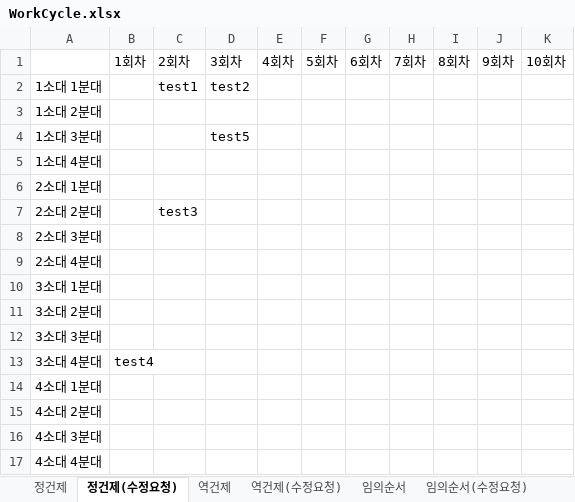
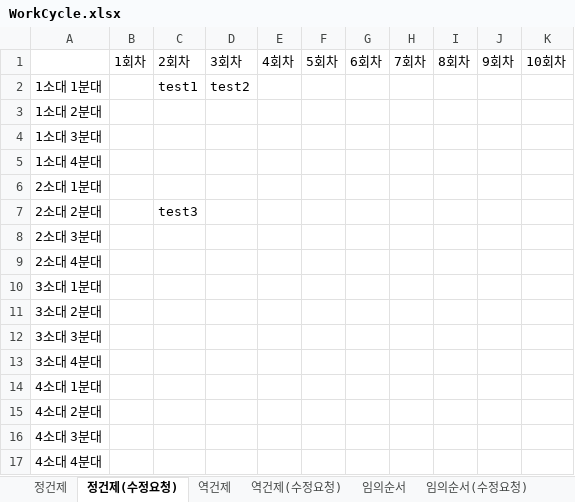
Before and after one commit to usernaaaaame/Final_Project, an Excel workbook: WorkCycle.xlsx, sheet 정건제(수정요청), drawn as a sheet; values as stored, in another font and other column widths than the file's, no borders; the diff names each change by its address in the sheet, - before the commit and + after, or states it on an @@ line.

```diff
--- a/WorkCycle.xlsx (sheet 정건제(수정요청))
+++ b/WorkCycle.xlsx (sheet 정건제(수정요청))
-D4: test5
+D4: (empty)
-B13: test4
+B13: (empty)
```
Also changed, not shown: sheet 역건제(수정요청), 1 other file.
